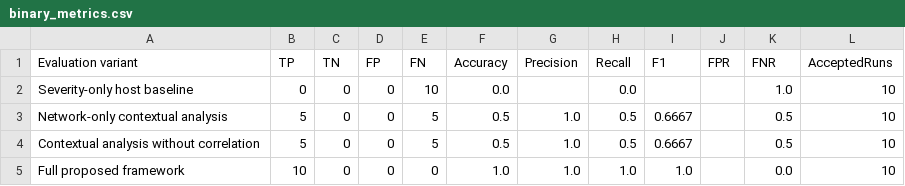
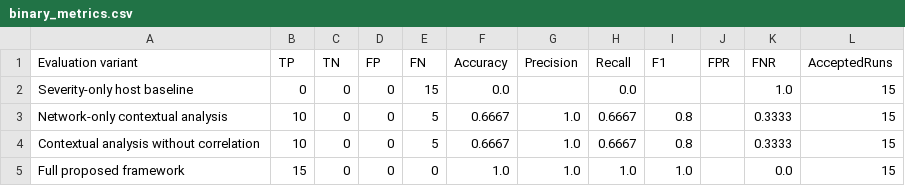
Before and after one commit to PraveenWijayawardane/MSc_Research, a CSV file: evaluation/chapter6/derived/final/binary_metrics.csv, drawn as a sheet.

```diff
--- a/evaluation/chapter6/derived/final/binary_metrics.csv
+++ b/evaluation/chapter6/derived/final/binary_metrics.csv
@@ -1,5 +1,5 @@
 Evaluation variant,TP,TN,FP,FN,Accuracy,Precision,Recall,F1,FPR,FNR,AcceptedRuns
-Severity-only host baseline,0,0,0,10,0.0,,0.0,,,1.0,10
-Network-only contextual analysis,5,0,0,5,0.5,1.0,0.5,0.6667,,0.5,10
-Contextual analysis without correlation,5,0,0,5,0.5,1.0,0.5,0.6667,,0.5,10
-Full proposed framework,10,0,0,0,1.0,1.0,1.0,1.0,,0.0,10
+Severity-only host baseline,0,0,0,15,0.0,,0.0,,,1.0,15
+Network-only contextual analysis,10,0,0,5,0.6667,1.0,0.6667,0.8,,0.3333,15
+Contextual analysis without correlation,10,0,0,5,0.6667,1.0,0.6667,0.8,,0.3333,15
+Full proposed framework,15,0,0,0,1.0,1.0,1.0,1.0,,0.0,15
```
Also changed, not shown: evaluation/chapter6/derived/final/final_run_predictions.csv, 41 other files.
